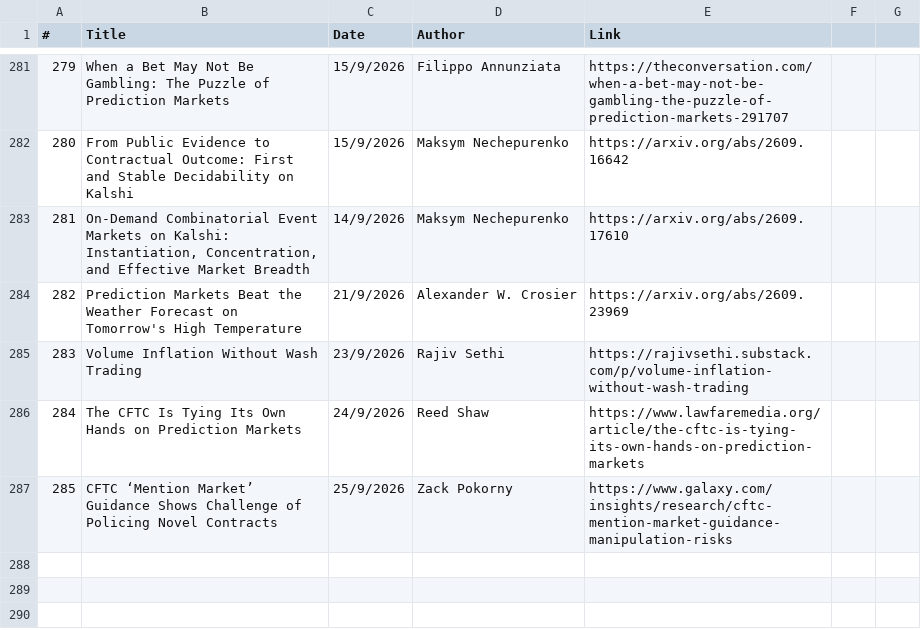
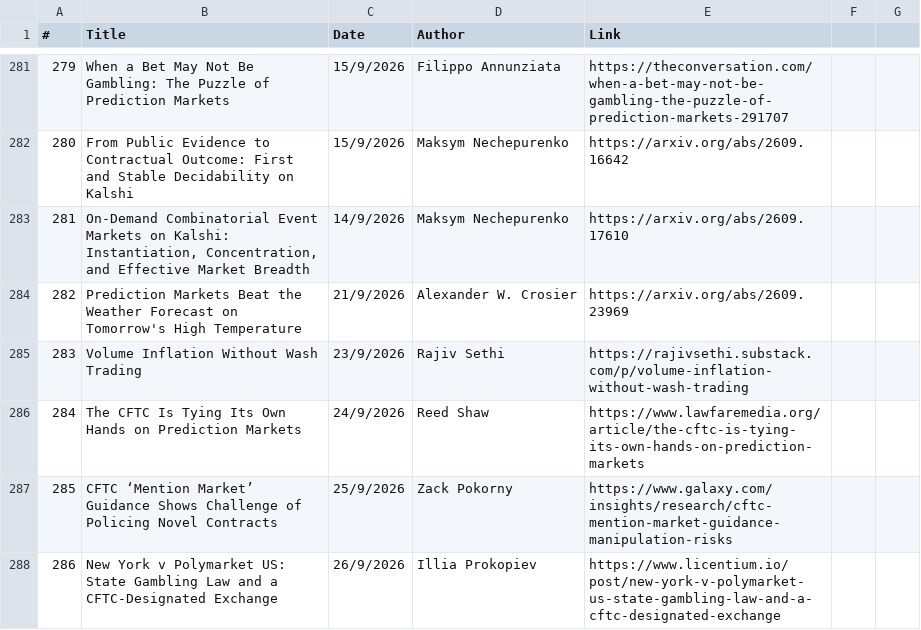
Before and after one commit to michaellwy/onprediction, a CSV file: prediction-market-reading-list.csv, drawn as a sheet; only a part is shown, gaps mark what is left out.

Commit message:
Add article 286: New York v Polymarket US — state gambling law and a CFTC-designated exchange

```diff
--- a/prediction-market-reading-list.csv
+++ b/prediction-market-reading-list.csv
@@ -287 +287,2 @@
 285,CFTC ‘Mention Market’ Guidance Shows Challenge of Policing Novel Contracts,25/9/2026,Zack Pokorny,https://www.galaxy.com/insights/research/cftc-mention-market-guidance-manipulation-risks
+286,New York v Polymarket US: State Gambling Law and a CFTC-Designated Exchange,26/9/2026,Illia Prokopiev,https://www.licentium.io/post/new-york-v-polymarket-us-state-gambling-law-and-a-cftc-designated-exchange
```
Also changed, not shown: 3 other files.
